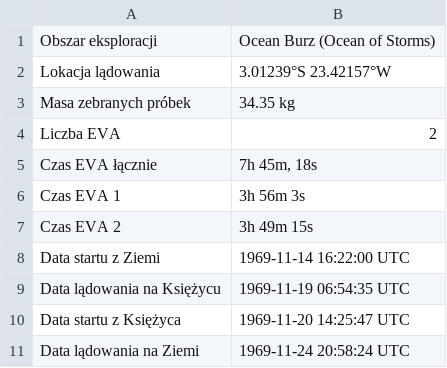
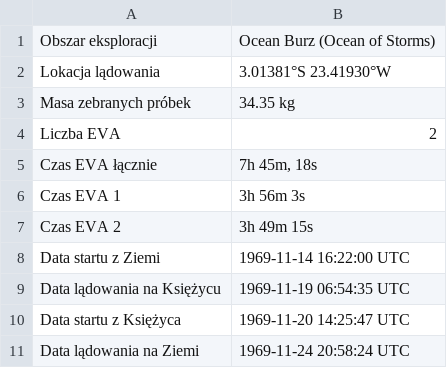
Before and after one commit to AstroMatt/book-apollo-moon-experiments-alsep, a CSV file: apollo/data/apollo12-info.csv, drawn as a sheet.

```diff
--- a/apollo/data/apollo12-info.csv
+++ b/apollo/data/apollo12-info.csv
@@ -1,3 +1,3 @@
 "Obszar eksploracji", "Ocean Burz (Ocean of Storms)"
-"Lokacja lądowania", "3.01239°S 23.42157°W"
+"Lokacja lądowania", "3.01381°S 23.41930°W"
 "Masa zebranych próbek", "34.35 kg"
```
Also changed, not shown: apollo/data/apollo11-info.csv, apollo/data/apollo16-info.csv, 36 other files.
